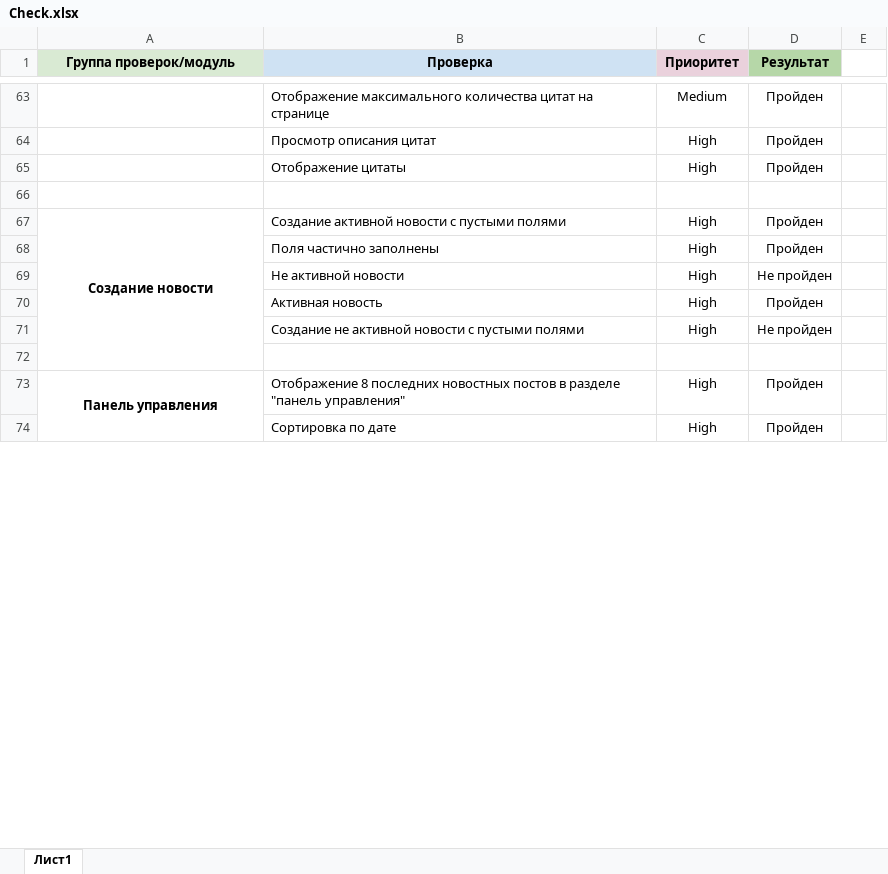
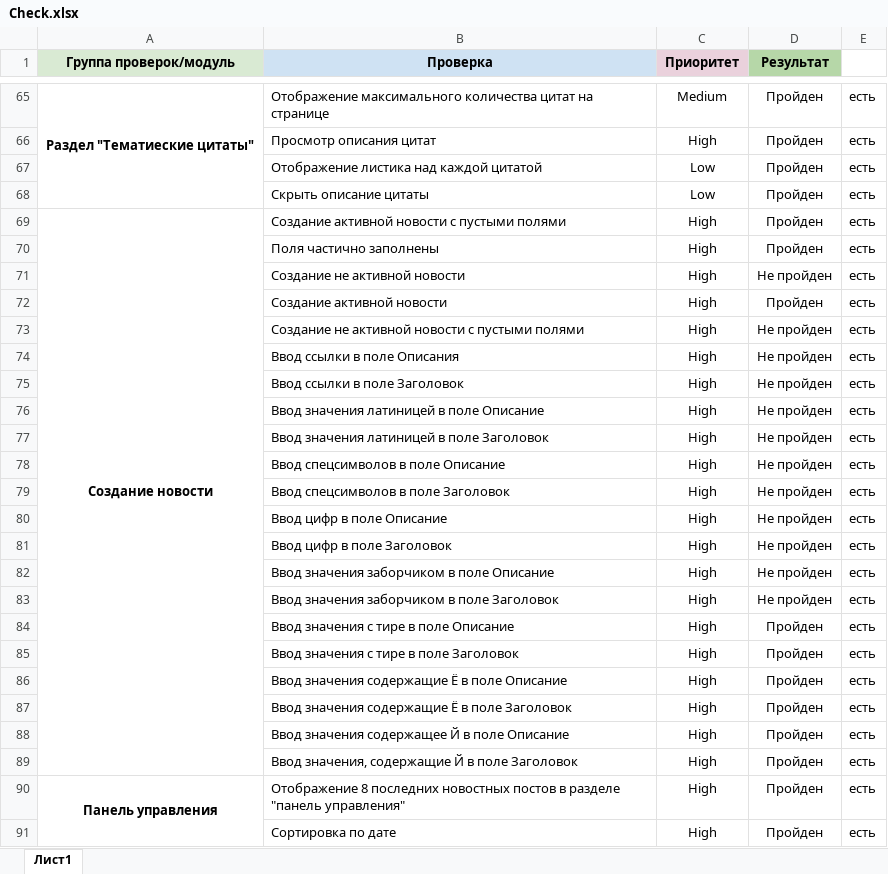
Before and after one commit to ShilovaIrina/diplom_shilova, an Excel workbook: Check.xlsx, sheet Лист1, drawn as a sheet; only a part is shown, gaps mark what is left out; values as stored, in another font and other column widths than the file's, no borders; charts and pictures not drawn; removed rows and columns are numbered as before the commit, all else as after; the diff covers the shown part only; the diff names each change by its address in the sheet, - before the commit and + after, or states it on an @@ line.

```diff
--- a/Check.xlsx (sheet Лист1)
+++ b/Check.xlsx (sheet Лист1)
-A65 (Группа проверок/модуль): (empty)
+A65 (Группа проверок/модуль): Раздел "Тематиеские цитаты"
+A65:A68 merged
-E65:E66: (empty)
+E65:E66: есть
-row 65:  | Отображение цитаты | High | Пройден
-row 67: (empty)
+row 67:  | Отображение листика над каждой цитатой | Low | Пройден | есть
+row 68:  | Скрыть описание цитаты | Low | Пройден | есть
-E69:E73: (empty)
+E69:E73: есть
-B71 (Проверка): Не активной новости
+B71 (Проверка): Создание не активной новости
-B72 (Проверка): Активная новость
+B72 (Проверка): Создание активной новости
-row 74: (empty)
+row 74:  | Ввод ссылки в поле Описания | High | Не пройден | есть
+row 75:  | Ввод ссылки в поле Заголовок | High | Не пройден | есть
+row 76:  | Ввод значения латиницей в поле Описание | High | Не пройден | есть
+row 77:  | Ввод значения латиницей в поле Заголовок | High | Не пройден | есть
+row 78:  | Ввод спецсимволов в поле Описание | High | Не пройден | есть
+row 79:  | Ввод спецсимволов в поле Заголовок | High | Не пройден | есть
+row 80:  | Ввод цифр в поле Описание | High | Не пройден | есть
+row 81:  | Ввод цифр в поле Заголовок | High | Не пройден | есть
+row 82:  | Ввод значения заборчиком в поле Описание | High | Не пройден | есть
+row 83:  | Ввод значения заборчиком в поле Заголовок | High | Не пройден | есть
+row 84:  | Ввод значения с тире в поле Описание | High | Пройден | есть
+row 85:  | Ввод значения с тире в поле Заголовок | High | Пройден | есть
+row 86:  | Ввод значения содержащие Ё в поле Описание | High | Пройден | есть
+row 87:  | Ввод значения содержащие Ё в поле Заголовок | High | Пройден | есть
+row 88:  | Ввод значения содержащее Й в поле Описание | High | Пройден | есть
+row 89:  | Ввод значения, содержащие Й в поле Заголовок | High | Пройден | есть
-A73:A79 merged
+A90:A103 merged
-E90:E91: (empty)
+E90:E91: есть
```
Also changed, not shown: 98 added rows, 39 removed rows, 43 edited cells and merged cells elsewhere in this sheet, Case.xlsx.
